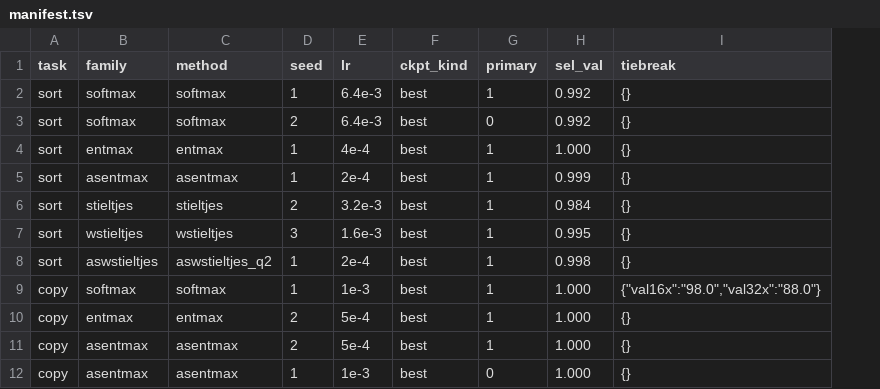
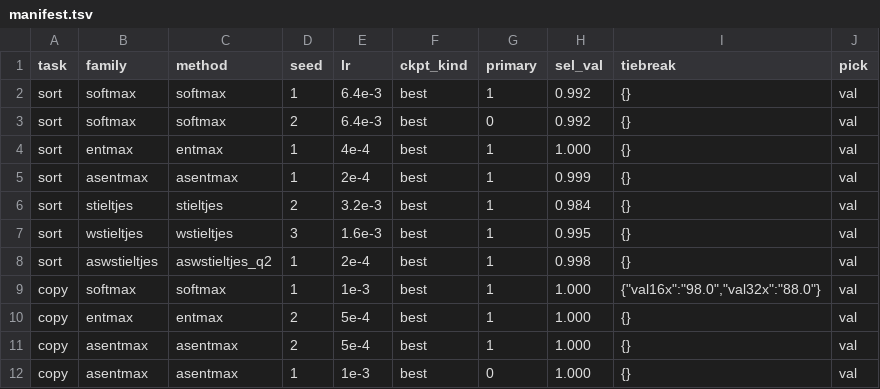
Before and after one commit to jtaylor-eng/asentmax, a TSV file: experiments/attn_maps/manifest.tsv, drawn as a sheet; only a part is shown; the diff names each change by its address in the sheet, - before the commit and + after, or states it on an @@ line.

Commit message:
attn_maps: tail.py (per target query: mass/score on the correct key, best distractor, support, scaler vs n) + tail.sbatch; select_runs --tie best_ladder / --tasks, pick column

```diff
--- a/experiments/attn_maps/manifest.tsv
+++ b/experiments/attn_maps/manifest.tsv
+column J (pick), rows 2-12: all val
```
Also changed, not shown: 5 other files.
